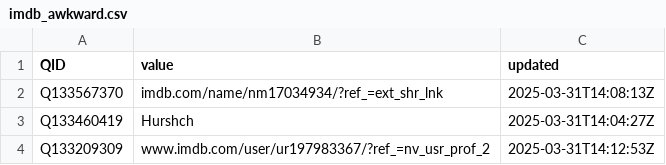
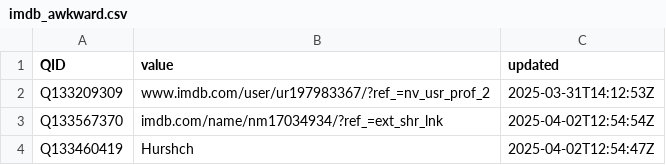
Before and after one commit to jacobmgreer/Nitrate-Datasets, a CSV file: imdb_awkward.csv, drawn as a sheet.

Commit message:
add data

```diff
--- a/imdb_awkward.csv
+++ b/imdb_awkward.csv
@@ -1,4 +1,4 @@
 QID,value,updated
-Q133567370,imdb.com/name/nm17034934/?ref_=ext_shr_lnk,2025-03-31T14:08:13Z
-Q133460419,Hurshch,2025-03-31T14:04:27Z
 Q133209309,www.imdb.com/user/ur197983367/?ref_=nv_usr_prof_2,2025-03-31T14:12:53Z
+Q133567370,imdb.com/name/nm17034934/?ref_=ext_shr_lnk,2025-04-02T12:54:54Z
+Q133460419,Hurshch,2025-04-02T12:54:47Z
```
Also changed, not shown: 50 other files.
